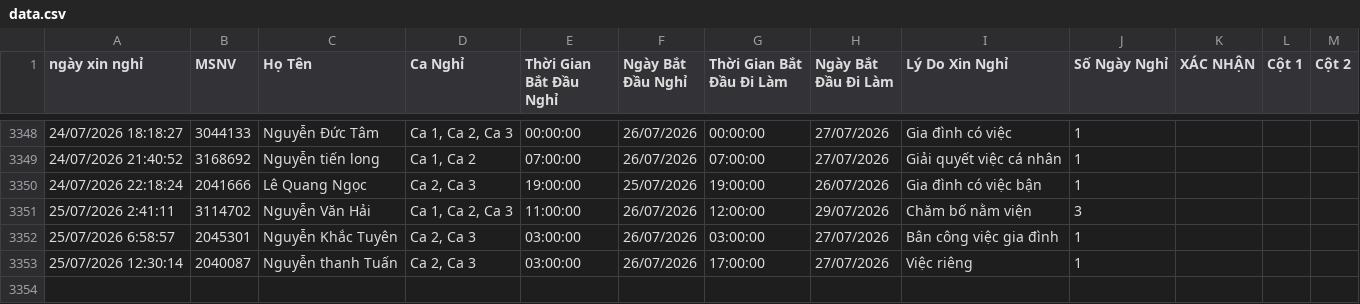
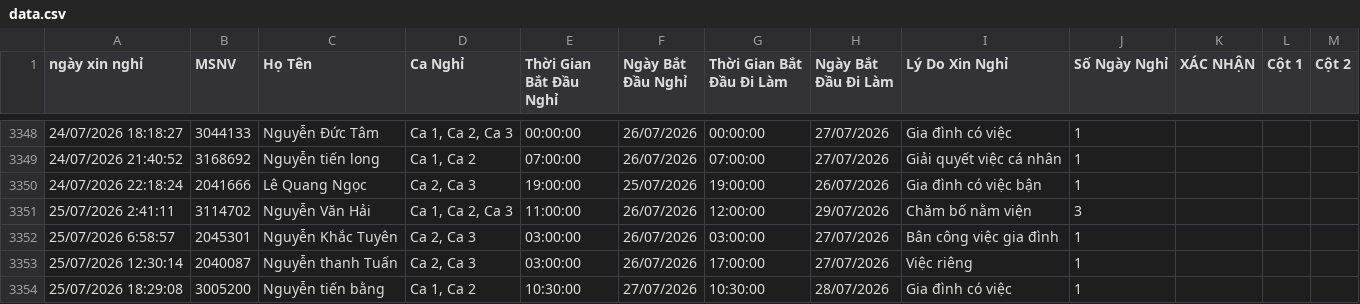
Before and after one commit to thai173042763-droid/lichnghi, a CSV file: data.csv, drawn as a sheet; only a part is shown, gaps mark what is left out; the diff names each change by its address in the sheet, - before the commit and + after, or states it on an @@ line.

```diff
--- a/data.csv
+++ b/data.csv
+row 3354: 25/07/2026 18:29:08 | 3005200 | Nguyễn tiến bằng | Ca 1, Ca 2 | 10:30:00 | 27/07/2026 | 10:30:00 | 28/07/2026 | Gia đình có việc | 1
```
Also changed, not shown: 1 other file.
